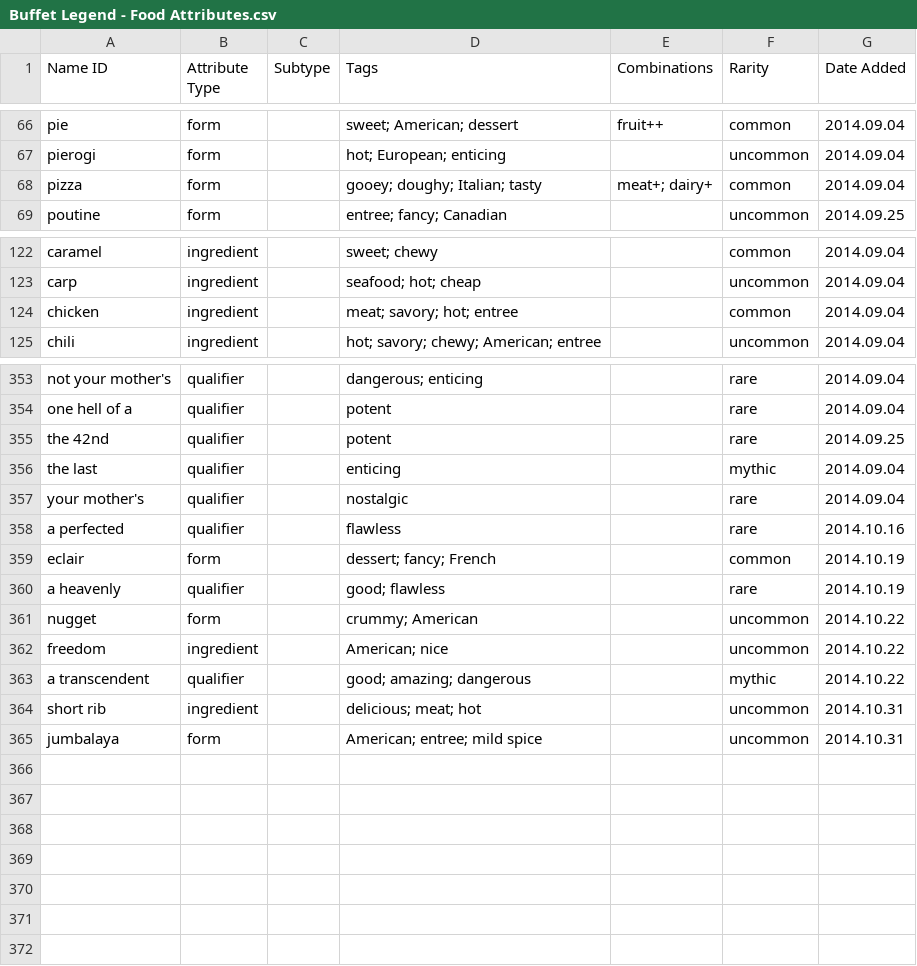
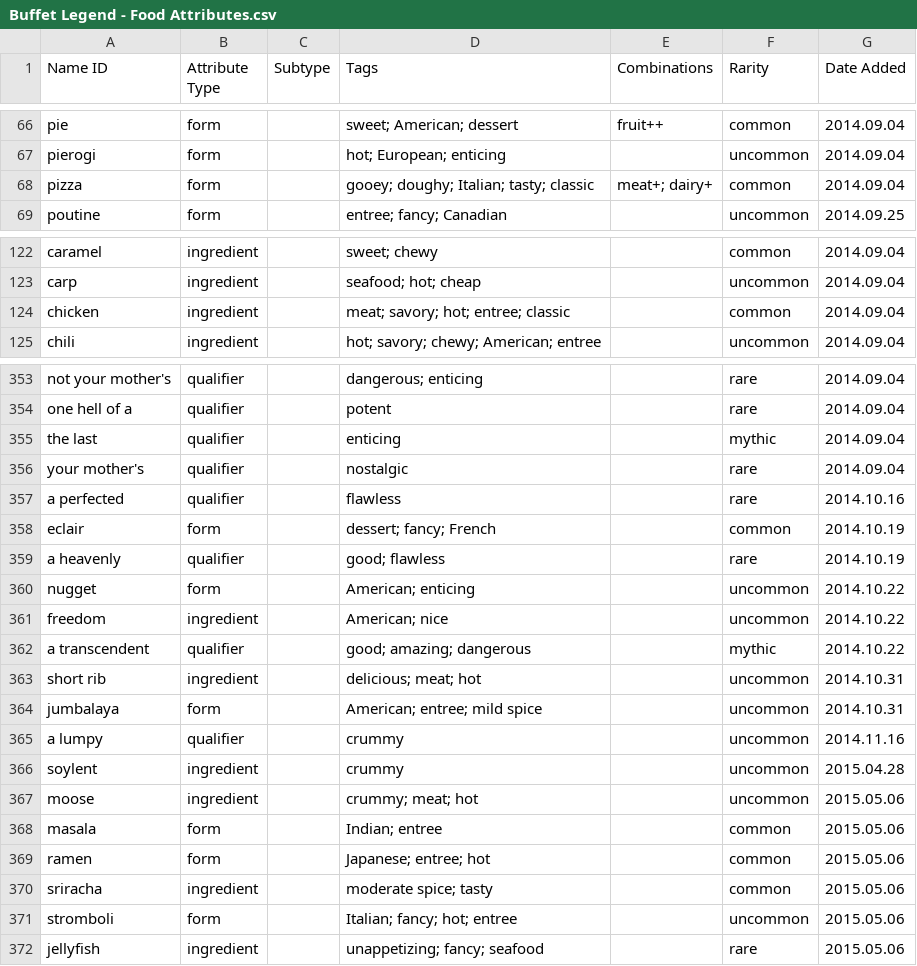
Before and after one commit to schwin42/Buffet-Hero, a CSV file: Assets/Data/Buffet Legend - Food Attributes.csv, drawn as a sheet; only a part is shown, gaps mark what is left out; the diff covers the shown part only.

```diff
--- a/Assets/Data/Buffet Legend - Food Attributes.csv
+++ b/Assets/Data/Buffet Legend - Food Attributes.csv
@@ -67,3 +67,3 @@ pie,form,,sweet; American; dessert,fruit++,common,2014.09.04
 pierogi,form,,hot; European; enticing,,uncommon,2014.09.04
-pizza,form,,gooey; doughy; Italian; tasty,meat+; dairy+,common,2014.09.04
+pizza,form,,gooey; doughy; Italian; tasty; classic,meat+; dairy+,common,2014.09.04
 poutine,form,,entree; fancy; Canadian,,uncommon,2014.09.25
@@ -123,3 +123,3 @@ caramel,ingredient,,sweet; chewy,,common,2014.09.04
 carp,ingredient,,seafood; hot; cheap,,uncommon,2014.09.04
-chicken,ingredient,,meat; savory; hot; entree,,common,2014.09.04
+chicken,ingredient,,meat; savory; hot; entree; classic,,common,2014.09.04
 chili,ingredient,,hot; savory; chewy; American; entree,,uncommon,2014.09.04
@@ -354,3 +354,2 @@ not your mother's,qualifier,,dangerous; enticing,,rare,2014.09.04
 one hell of a,qualifier,,potent,,rare,2014.09.04
-the 42nd,qualifier,,potent,,rare,2014.09.25
 the last,qualifier,,enticing,,mythic,2014.09.04
@@ -360,3 +359,3 @@ eclair,form,,dessert; fancy; French,,common,2014.10.19
 a heavenly,qualifier,,good; flawless,,rare,2014.10.19
-nugget,form,,crummy; American,,uncommon,2014.10.22
+nugget,form,,American; enticing,,uncommon,2014.10.22
 freedom,ingredient,,American; nice,,uncommon,2014.10.22
@@ -365 +364,9 @@ short rib,ingredient,,delicious; meat; hot,,uncommon,2014.10.31
 jumbalaya,form,,American; entree; mild spice,,uncommon,2014.10.31
+a lumpy,qualifier,,crummy,,uncommon,2014.11.16
+soylent,ingredient,,crummy,,uncommon,2015.04.28
+moose,ingredient,,crummy; meat; hot,,uncommon,2015.05.06
+masala,form,,Indian; entree,,common,2015.05.06
+ramen,form,,Japanese; entree; hot,,common,2015.05.06
+sriracha,ingredient,,moderate spice; tasty,,common,2015.05.06
+stromboli,form,,Italian; fancy; hot; entree,,uncommon,2015.05.06
+jellyfish,ingredient,,unappetizing; fancy; seafood,,rare,2015.05.06
```
Also changed, not shown: 1 edited cell elsewhere in this file, Assets/Data/Buffet Legend - Tags.csv, 20 other files.
